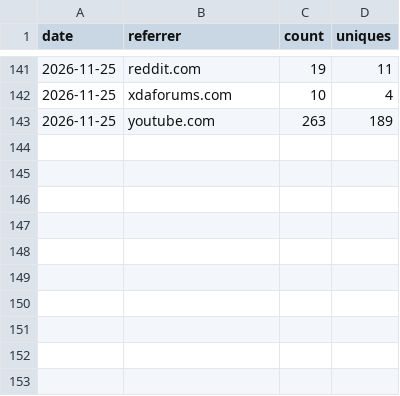
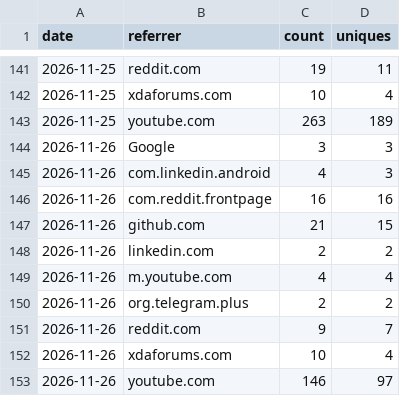
Before and after one commit to yogeshpaliyal/Halo, a CSV file: referrers.csv, drawn as a sheet; only a part is shown, gaps mark what is left out.

```diff
--- a/referrers.csv
+++ b/referrers.csv
@@ -143 +143,11 @@ date,referrer,count,uniques
 2026-11-25,youtube.com,263,189
+2026-11-26,Google,3,3
+2026-11-26,com.linkedin.android,4,3
+2026-11-26,com.reddit.frontpage,16,16
+2026-11-26,github.com,21,15
+2026-11-26,linkedin.com,2,2
+2026-11-26,m.youtube.com,4,4
+2026-11-26,org.telegram.plus,2,2
+2026-11-26,reddit.com,9,7
+2026-11-26,xdaforums.com,10,4
+2026-11-26,youtube.com,146,97
```
Also changed, not shown: clones.csv, downloads.csv, 3 other files.
